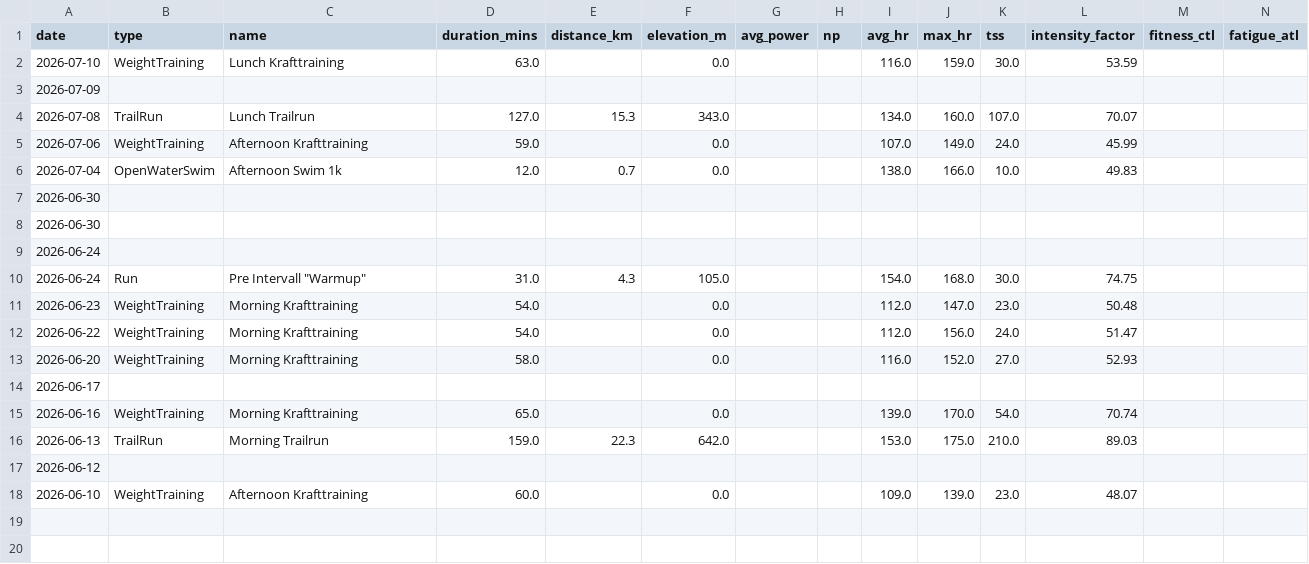
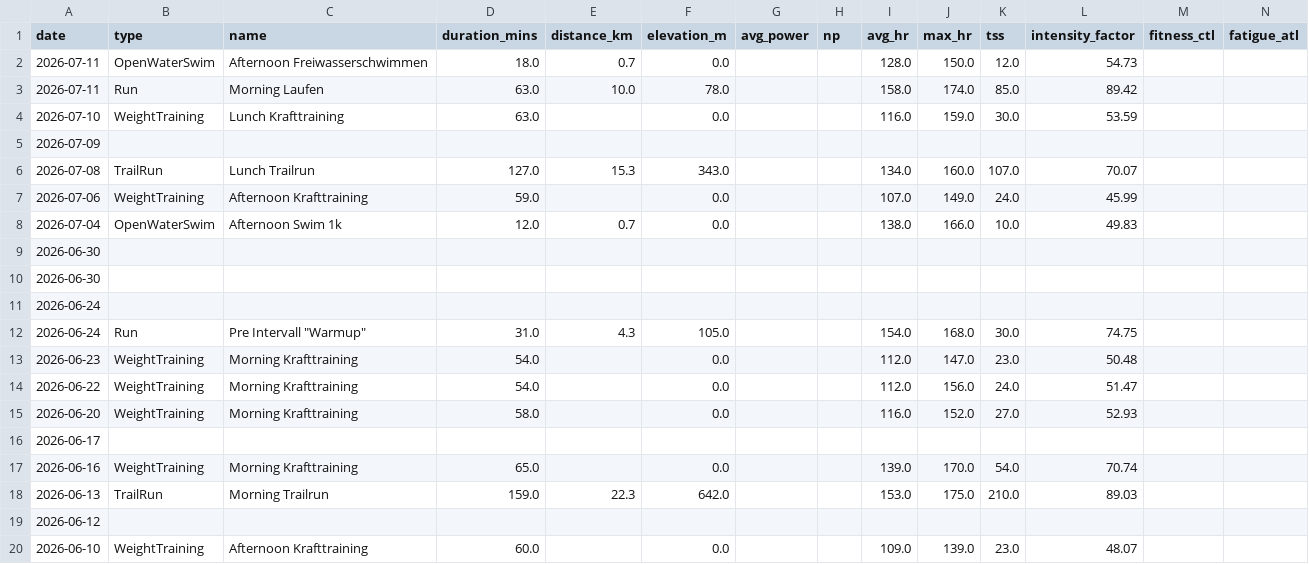
Before and after one commit to basch1117/trainingdata, a CSV file: activities_12weeks.csv, drawn as a sheet.

Commit message:
Update training data 2026-07-12

```diff
--- a/activities_12weeks.csv
+++ b/activities_12weeks.csv
@@ -1,2 +1,4 @@
 date,type,name,duration_mins,distance_km,elevation_m,avg_power,np,avg_hr,max_hr,tss,intensity_factor,fitness_ctl,fatigue_atl
+2026-07-11,OpenWaterSwim,Afternoon Freiwasserschwimmen,18.0,0.7,0.0,,,128.0,150.0,12.0,54.73,,
+2026-07-11,Run,Morning Laufen,63.0,10.0,78.0,,,158.0,174.0,85.0,89.42,,
 2026-07-10,WeightTraining,Lunch Krafttraining,63.0,,0.0,,,116.0,159.0,30.0,53.59,,
```
Also changed, not shown: activities_full.csv, wellness_12weeks.csv, 3 other files.
